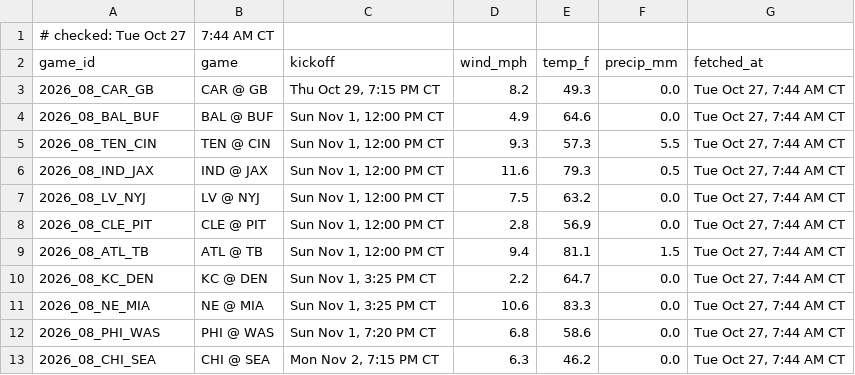
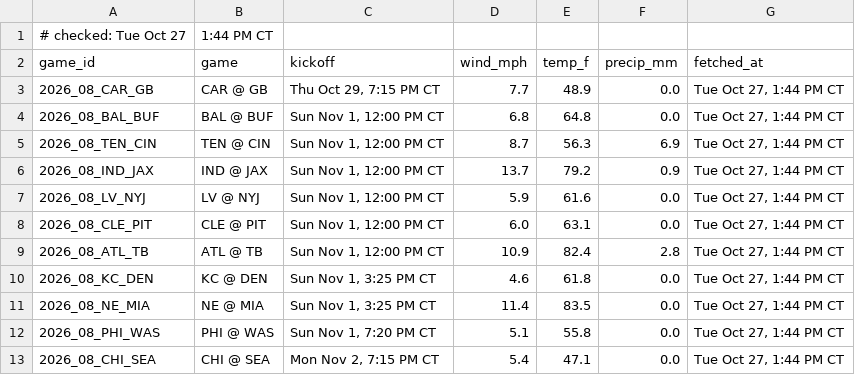
Before and after one commit to Ratboy3/The-Rat-Report, a CSV file: weather.csv, drawn as a sheet.

```diff
--- a/weather.csv
+++ b/weather.csv
@@ -1,13 +1,13 @@
-# checked: Tue Oct 27, 7:44 AM CT
+# checked: Tue Oct 27, 1:44 PM CT
 game_id,game,kickoff,wind_mph,temp_f,precip_mm,fetched_at
-2026_08_CAR_GB,CAR @ GB,"Thu Oct 29, 7:15 PM CT",8.2,49.3,0.0,"Tue Oct 27, 7:44 AM CT"
-2026_08_BAL_BUF,BAL @ BUF,"Sun Nov 1, 12:00 PM CT",4.9,64.6,0.0,"Tue Oct 27, 7:44 AM CT"
-2026_08_TEN_CIN,TEN @ CIN,"Sun Nov 1, 12:00 PM CT",9.3,57.3,5.5,"Tue Oct 27, 7:44 AM CT"
-2026_08_IND_JAX,IND @ JAX,"Sun Nov 1, 12:00 PM CT",11.6,79.3,0.5,"Tue Oct 27, 7:44 AM CT"
-2026_08_LV_NYJ,LV @ NYJ,"Sun Nov 1, 12:00 PM CT",7.5,63.2,0.0,"Tue Oct 27, 7:44 AM CT"
-2026_08_CLE_PIT,CLE @ PIT,"Sun Nov 1, 12:00 PM CT",2.8,56.9,0.0,"Tue Oct 27, 7:44 AM CT"
-2026_08_ATL_TB,ATL @ TB,"Sun Nov 1, 12:00 PM CT",9.4,81.1,1.5,"Tue Oct 27, 7:44 AM CT"
-2026_08_KC_DEN,KC @ DEN,"Sun Nov 1, 3:25 PM CT",2.2,64.7,0.0,"Tue Oct 27, 7:44 AM CT"
-2026_08_NE_MIA,NE @ MIA,"Sun Nov 1, 3:25 PM CT",10.6,83.3,0.0,"Tue Oct 27, 7:44 AM CT"
-2026_08_PHI_WAS,PHI @ WAS,"Sun Nov 1, 7:20 PM CT",6.8,58.6,0.0,"Tue Oct 27, 7:44 AM CT"
-2026_08_CHI_SEA,CHI @ SEA,"Mon Nov 2, 7:15 PM CT",6.3,46.2,0.0,"Tue Oct 27, 7:44 AM CT"
+2026_08_CAR_GB,CAR @ GB,"Thu Oct 29, 7:15 PM CT",7.7,48.9,0.0,"Tue Oct 27, 1:44 PM CT"
+2026_08_BAL_BUF,BAL @ BUF,"Sun Nov 1, 12:00 PM CT",6.8,64.8,0.0,"Tue Oct 27, 1:44 PM CT"
+2026_08_TEN_CIN,TEN @ CIN,"Sun Nov 1, 12:00 PM CT",8.7,56.3,6.9,"Tue Oct 27, 1:44 PM CT"
+2026_08_IND_JAX,IND @ JAX,"Sun Nov 1, 12:00 PM CT",13.7,79.2,0.9,"Tue Oct 27, 1:44 PM CT"
+2026_08_LV_NYJ,LV @ NYJ,"Sun Nov 1, 12:00 PM CT",5.9,61.6,0.0,"Tue Oct 27, 1:44 PM CT"
+2026_08_CLE_PIT,CLE @ PIT,"Sun Nov 1, 12:00 PM CT",6.0,63.1,0.0,"Tue Oct 27, 1:44 PM CT"
+2026_08_ATL_TB,ATL @ TB,"Sun Nov 1, 12:00 PM CT",10.9,82.4,2.8,"Tue Oct 27, 1:44 PM CT"
+2026_08_KC_DEN,KC @ DEN,"Sun Nov 1, 3:25 PM CT",4.6,61.8,0.0,"Tue Oct 27, 1:44 PM CT"
+2026_08_NE_MIA,NE @ MIA,"Sun Nov 1, 3:25 PM CT",11.4,83.5,0.0,"Tue Oct 27, 1:44 PM CT"
+2026_08_PHI_WAS,PHI @ WAS,"Sun Nov 1, 7:20 PM CT",5.1,55.8,0.0,"Tue Oct 27, 1:44 PM CT"
+2026_08_CHI_SEA,CHI @ SEA,"Mon Nov 2, 7:15 PM CT",5.4,47.1,0.0,"Tue Oct 27, 1:44 PM CT"
```
